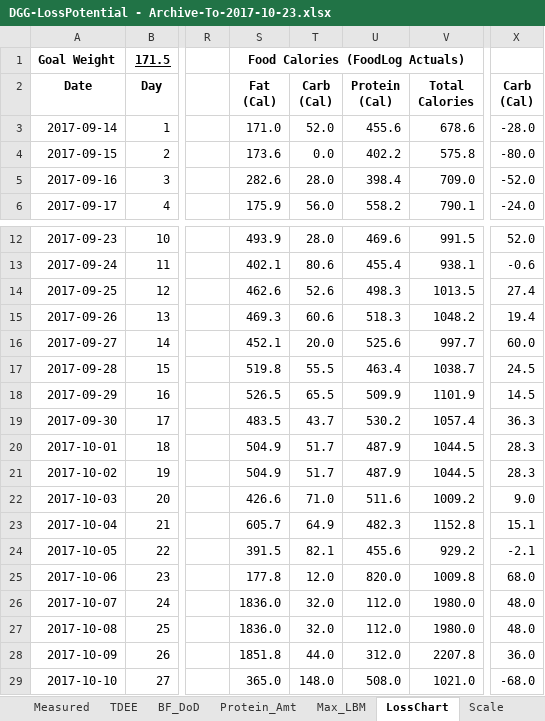
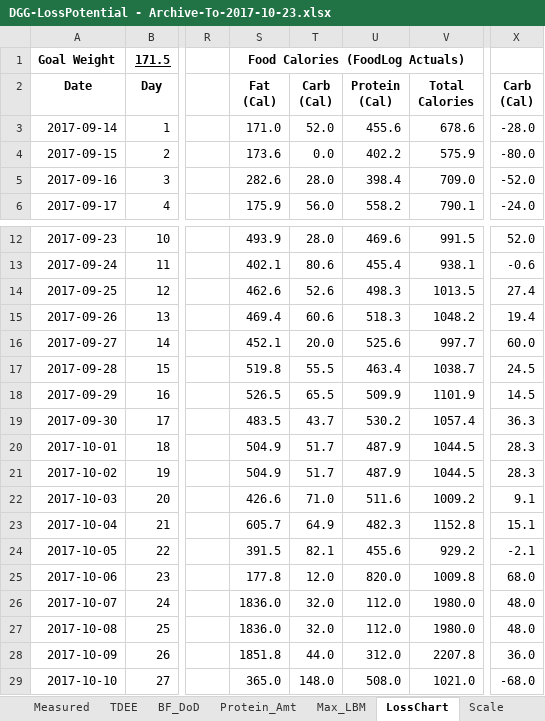
Before and after one commit to OpenKeto/KetoStuff, an Excel workbook: Calculators/Spreadsheet Calculators/DGG-LossPotential - Archive-To-2017-10-23.xlsx, sheet LossChart, drawn as a sheet; only a part is shown, gaps mark what is left out; values as stored, in another font and other column widths than the file's, no borders; the diff names each change by its address in the sheet, - before the commit and + after, or states it on an @@ line.

```diff
--- a/Calculators/Spreadsheet Calculators/DGG-LossPotential - Archive-To-2017-10-23.xlsx (sheet LossChart)
+++ b/Calculators/Spreadsheet Calculators/DGG-LossPotential - Archive-To-2017-10-23.xlsx (sheet LossChart)
-V4 (Total Calories): 575.8
+V4 (Total Calories): 575.9
-S15 (Fat (Cal)): 469.3
+S15 (Fat (Cal)): 469.4
-X22 (Carb (Cal)): 9.0
+X22 (Carb (Cal)): 9.1
```
Also changed, not shown: sheet TDEE, sheet FoodLog, charts or pictures, Calculators/Spreadsheet Calculators/DGG-LossPotential.xlsx, Exercise/Measurements/Measurements-DGG-2017.xlsx, 4 other files.
